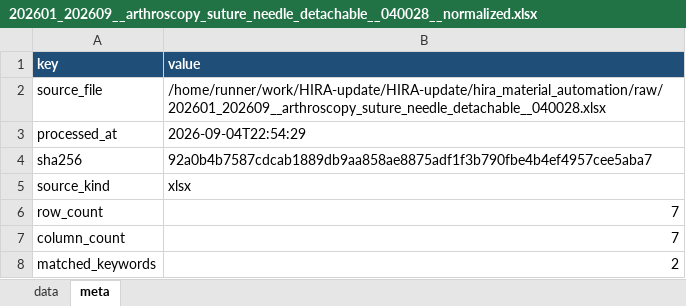
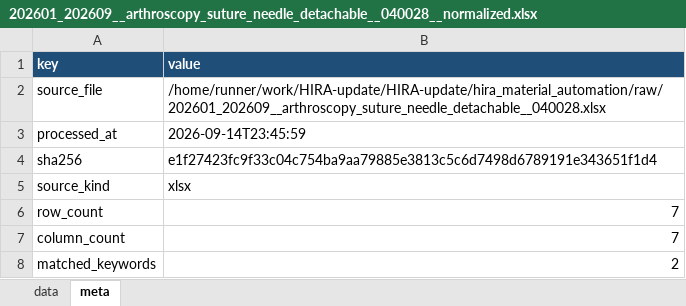
Before and after one commit to JasonSonKR/HIRA-update, an Excel workbook: hira_material_automation/output/monthly/202601_202609__arthroscopy_suture_needle_detachable__040028__normalized.xlsx, sheet meta, drawn as a sheet; values as stored, in another font and other column widths than the file's, no borders; the diff names each change by its address in the sheet, - before the commit and + after, or states it on an @@ line.

```diff
--- a/hira_material_automation/output/monthly/202601_202609__arthroscopy_suture_needle_detachable__040028__normalized.xlsx (sheet meta)
+++ b/hira_material_automation/output/monthly/202601_202609__arthroscopy_suture_needle_detachable__040028__normalized.xlsx (sheet meta)
-B3 (value): 2026-09-04T22:54:29
+B3 (value): 2026-09-14T23:45:59
-B4 (value): 92a0b4b7587cdcab1889db9aa858ae8875adf1f3b790fbe4b4ef4957cee5aba7
+B4 (value): e1f27423fc9f33c04c754ba9aa79885e3813c5c6d7498d6789191e343651f1d4
```
Also changed, not shown: hira_material_automation/output/master/hira_material_summary.xlsx, hira_material_automation/output/monthly/202601_202609__acl_primary_fixation_metal__040023__normalized.xlsx, 16 other files.
